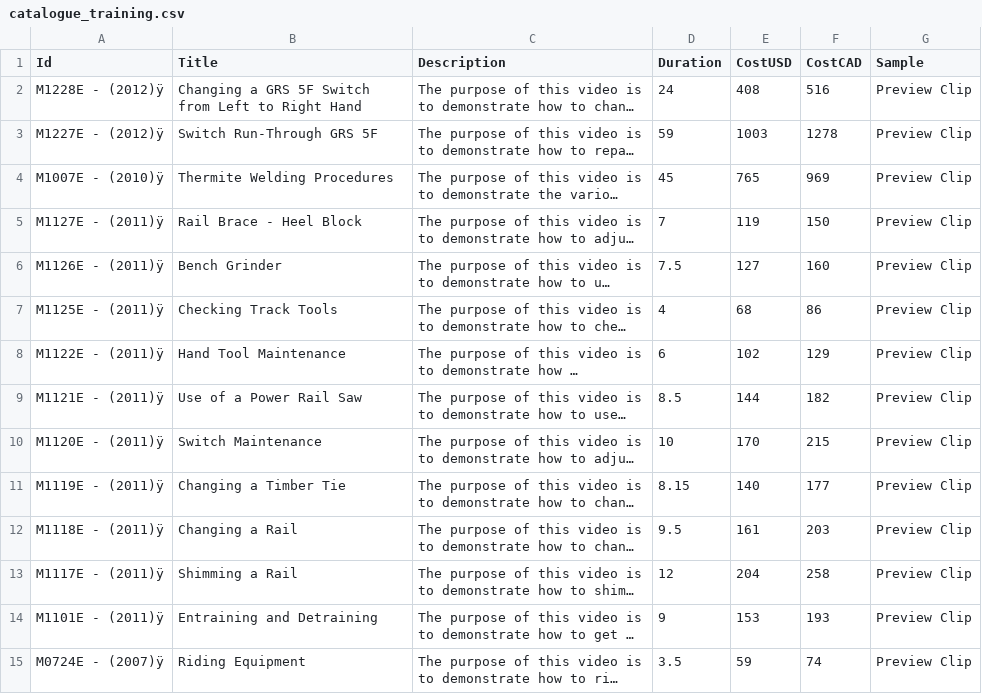
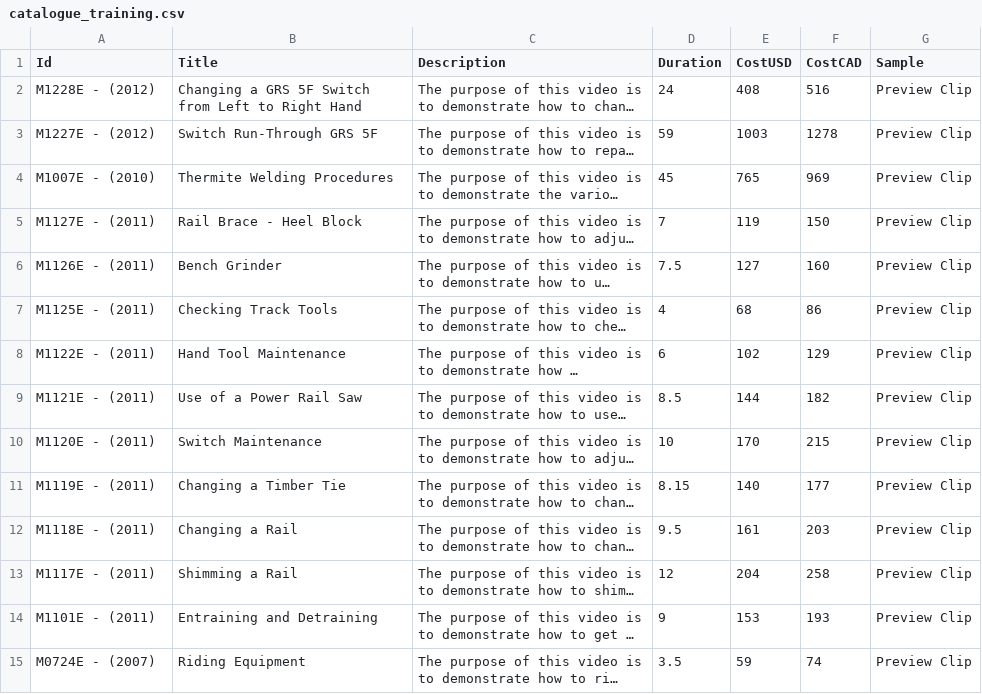
Before and after one commit to nmartinet/visualarity, a CSV file: _data/catalogue_training.csv, drawn as a sheet; only a part is shown; long unchanged cells end in …; the diff covers the shown part only; the diff names each change by its address in the sheet, - before the commit and + after, or states it on an @@ line.

```diff
--- a/_data/catalogue_training.csv
+++ b/_data/catalogue_training.csv
-A2 (Id): M1228E - (2012)ÿ
+A2 (Id): M1228E - (2012)
-A3 (Id): M1227E - (2012)ÿ
+A3 (Id): M1227E - (2012)
-A4 (Id): M1007E - (2010)ÿ
+A4 (Id): M1007E - (2010)
-A5 (Id): M1127E - (2011)ÿ
+A5 (Id): M1127E - (2011)
-A6 (Id): M1126E - (2011)ÿ
+A6 (Id): M1126E - (2011)
-A7 (Id): M1125E - (2011)ÿ
+A7 (Id): M1125E - (2011)
-A8 (Id): M1122E - (2011)ÿ
+A8 (Id): M1122E - (2011)
-A9 (Id): M1121E - (2011)ÿ
+A9 (Id): M1121E - (2011)
-A10 (Id): M1120E - (2011)ÿ
+A10 (Id): M1120E - (2011)
-A11 (Id): M1119E - (2011)ÿ
+A11 (Id): M1119E - (2011)
-A12 (Id): M1118E - (2011)ÿ
+A12 (Id): M1118E - (2011)
-A13 (Id): M1117E - (2011)ÿ
+A13 (Id): M1117E - (2011)
-A14 (Id): M1101E - (2011)ÿ
+A14 (Id): M1101E - (2011)
-A15 (Id): M0724E - (2007)ÿ
+A15 (Id): M0724E - (2007)
```
Also changed, not shown: 21 edited cells elsewhere in this file, 9 other files.
